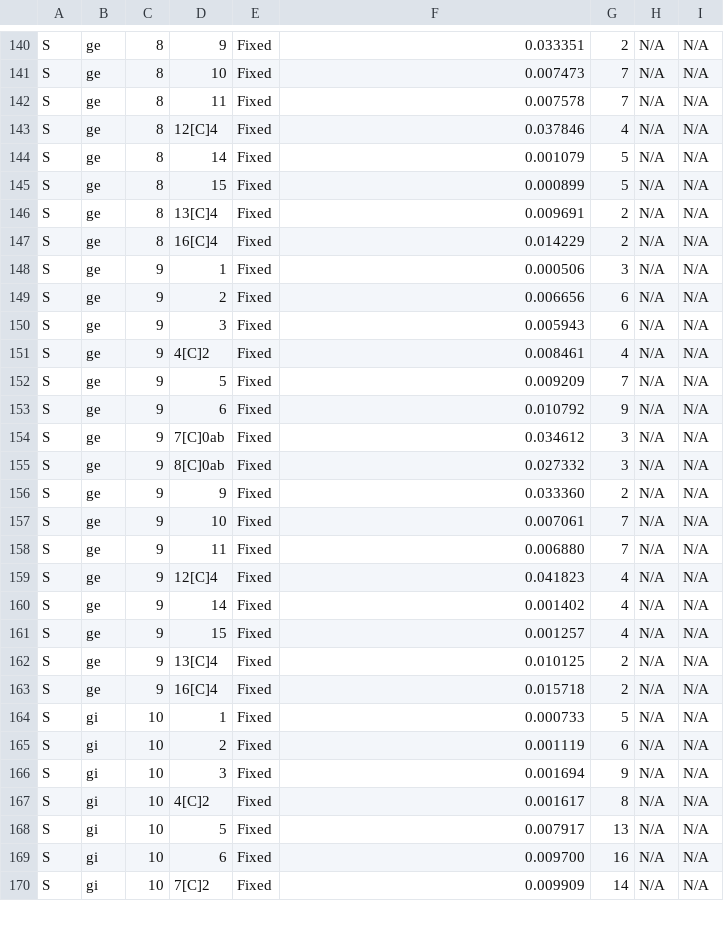
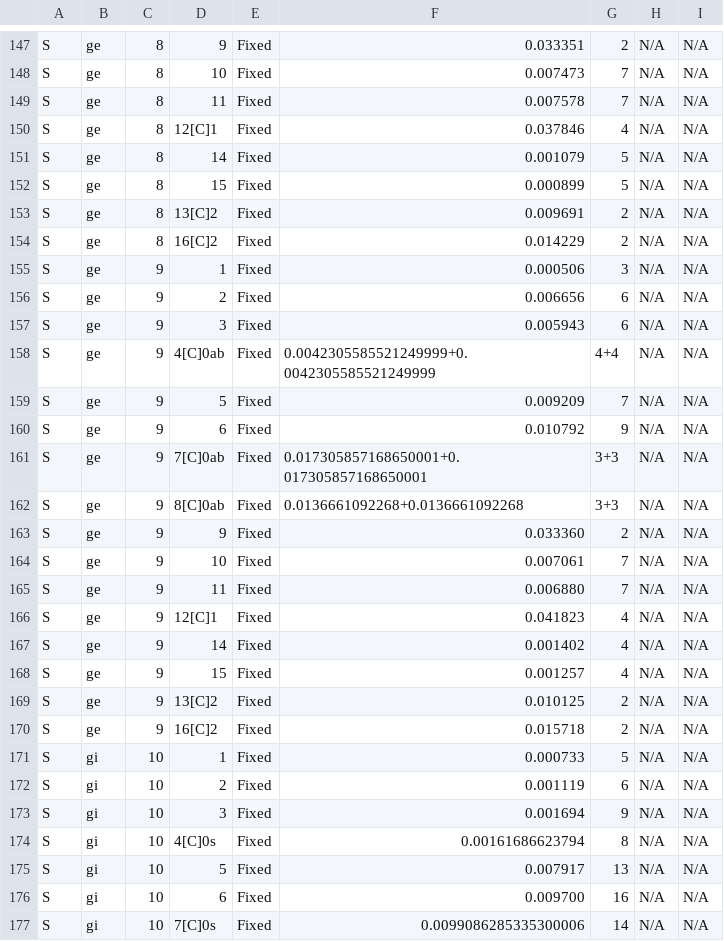
Before and after one commit to VisualNeuroscience-UH/CxSystem, a CSV file: generated_config_file.csv, drawn as a sheet; only a part is shown, gaps mark what is left out; the diff covers the shown part only.

```diff
--- a/generated_config_file.csv
+++ b/generated_config_file.csv
@@ -142,7 +149,7 @@ S,ge,8,10,Fixed,0.007473,7,N/A,N/A
 S,ge,8,11,Fixed,0.007578,7,N/A,N/A
-S,ge,8,12[C]4,Fixed,0.037846,4,N/A,N/A
+S,ge,8,12[C]1,Fixed,0.037846,4,N/A,N/A
 S,ge,8,14,Fixed,0.001079,5,N/A,N/A
 S,ge,8,15,Fixed,0.000899,5,N/A,N/A
-S,ge,8,13[C]4,Fixed,0.009691,2,N/A,N/A
-S,ge,8,16[C]4,Fixed,0.014229,2,N/A,N/A
+S,ge,8,13[C]2,Fixed,0.009691,2,N/A,N/A
+S,ge,8,16[C]2,Fixed,0.014229,2,N/A,N/A
 S,ge,9,1,Fixed,0.000506,3,N/A,N/A
@@ -150,7 +157,7 @@ S,ge,9,2,Fixed,0.006656,6,N/A,N/A
 S,ge,9,3,Fixed,0.005943,6,N/A,N/A
-S,ge,9,4[C]2,Fixed,0.008461,4,N/A,N/A
+S,ge,9,4[C]0ab,Fixed,0.0042305585521249999+0.0042305585521249999,4+4,N/A,N/A
 S,ge,9,5,Fixed,0.009209,7,N/A,N/A
 S,ge,9,6,Fixed,0.010792,9,N/A,N/A
-S,ge,9,7[C]0ab,Fixed,0.034612,3,N/A,N/A
-S,ge,9,8[C]0ab,Fixed,0.027332,3,N/A,N/A
+S,ge,9,7[C]0ab,Fixed,0.017305857168650001+0.017305857168650001,3+3,N/A,N/A
+S,ge,9,8[C]0ab,Fixed,0.0136661092268+0.0136661092268,3+3,N/A,N/A
 S,ge,9,9,Fixed,0.033360,2,N/A,N/A
@@ -158,7 +165,7 @@ S,ge,9,10,Fixed,0.007061,7,N/A,N/A
 S,ge,9,11,Fixed,0.006880,7,N/A,N/A
-S,ge,9,12[C]4,Fixed,0.041823,4,N/A,N/A
+S,ge,9,12[C]1,Fixed,0.041823,4,N/A,N/A
 S,ge,9,14,Fixed,0.001402,4,N/A,N/A
 S,ge,9,15,Fixed,0.001257,4,N/A,N/A
-S,ge,9,13[C]4,Fixed,0.010125,2,N/A,N/A
-S,ge,9,16[C]4,Fixed,0.015718,2,N/A,N/A
+S,ge,9,13[C]2,Fixed,0.010125,2,N/A,N/A
+S,ge,9,16[C]2,Fixed,0.015718,2,N/A,N/A
 S,gi,10,1,Fixed,0.000733,5,N/A,N/A
@@ -166,5 +173,5 @@ S,gi,10,2,Fixed,0.001119,6,N/A,N/A
 S,gi,10,3,Fixed,0.001694,9,N/A,N/A
-S,gi,10,4[C]2,Fixed,0.001617,8,N/A,N/A
+S,gi,10,4[C]0s,Fixed,0.00161686623794,8,N/A,N/A
 S,gi,10,5,Fixed,0.007917,13,N/A,N/A
 S,gi,10,6,Fixed,0.009700,16,N/A,N/A
-S,gi,10,7[C]2,Fixed,0.009909,14,N/A,N/A
+S,gi,10,7[C]0s,Fixed,0.0099086285335300006,14,N/A,N/A
```
Also changed, not shown: 7 added rows and 138 edited cells elsewhere in this file, 4 other files.
